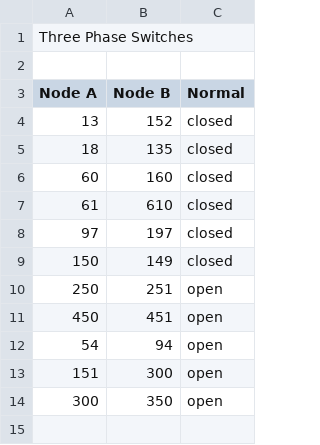
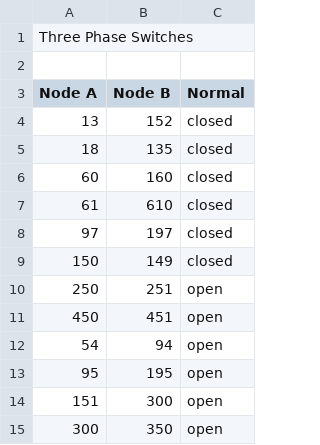
Before and after one commit to NETSERV-UAH/den2ne-SmartGrids, a CSV file: src/data/switches.csv, drawn as a sheet; the diff names each change by its address in the sheet, - before the commit and + after, or states it on an @@ line.

Commit message:
Added new criteria CRITERION_LOW_LINKS_LOSSES and added 195 node

```diff
--- a/src/data/switches.csv
+++ b/src/data/switches.csv
+row 13: 95 | 195 | open
```
Also changed, not shown: 2 other files.
